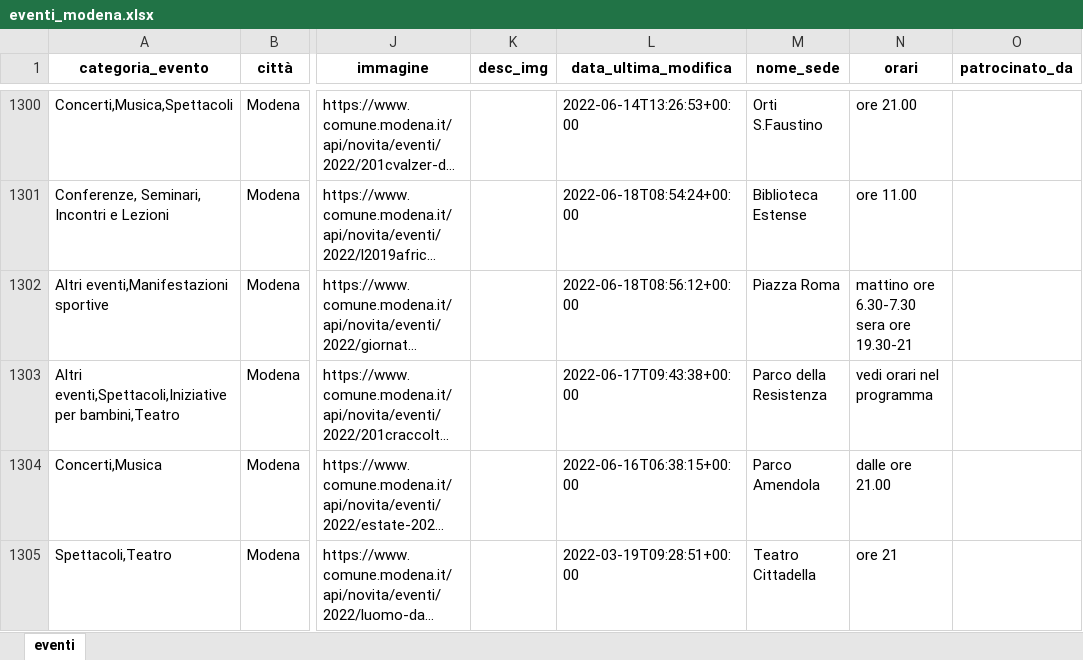
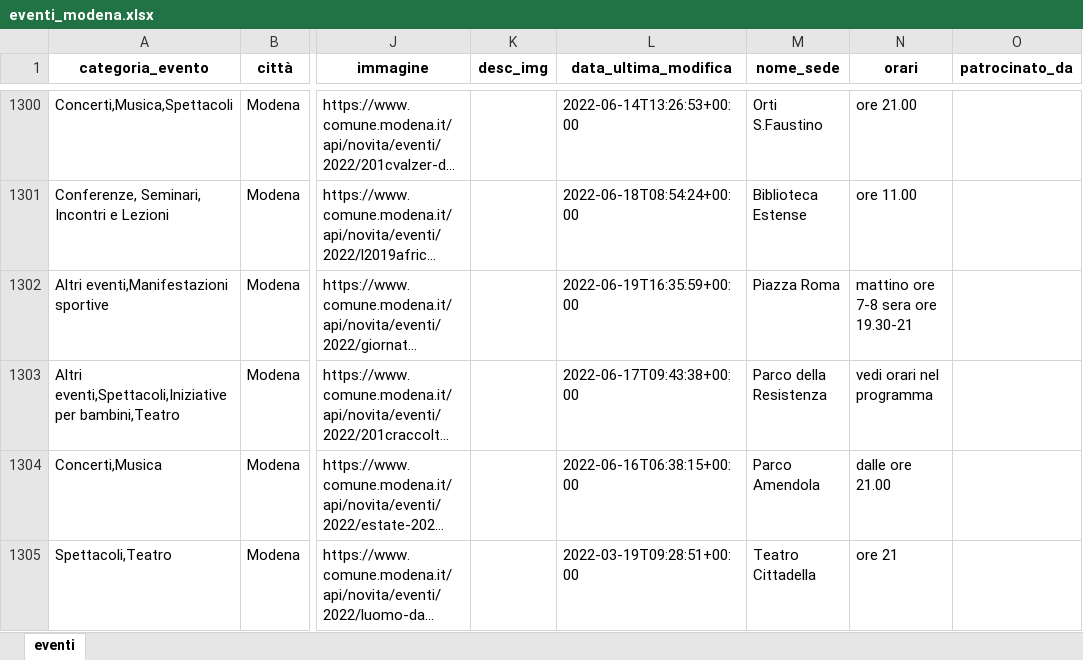
Before and after one commit to napo/apicomunemodenaopendata, an Excel workbook: docs/eventi/eventi_modena.xlsx, sheet eventi, drawn as a sheet; only a part is shown, gaps mark what is left out; long unchanged cells end in …; values as stored, in another font and other column widths than the file's, no borders; the diff names each change by its address in the sheet, - before the commit and + after, or states it on an @@ line.

Commit message:
Latest data: Sun Jun 19 16:48:45 UTC 2022

```diff
--- a/docs/eventi/eventi_modena.xlsx (sheet eventi)
+++ b/docs/eventi/eventi_modena.xlsx (sheet eventi)
-L1302 (data_ultima_modifica): 2022-06-18T08:56:12+00:00
+L1302 (data_ultima_modifica): 2022-06-19T16:35:59+00:00
-N1302 (orari): mattino ore 6.30-7.30 sera ore 19.30-21
+N1302 (orari): mattino ore 7-8 sera ore 19.30-21
```
Also changed, not shown: 5 other files.
